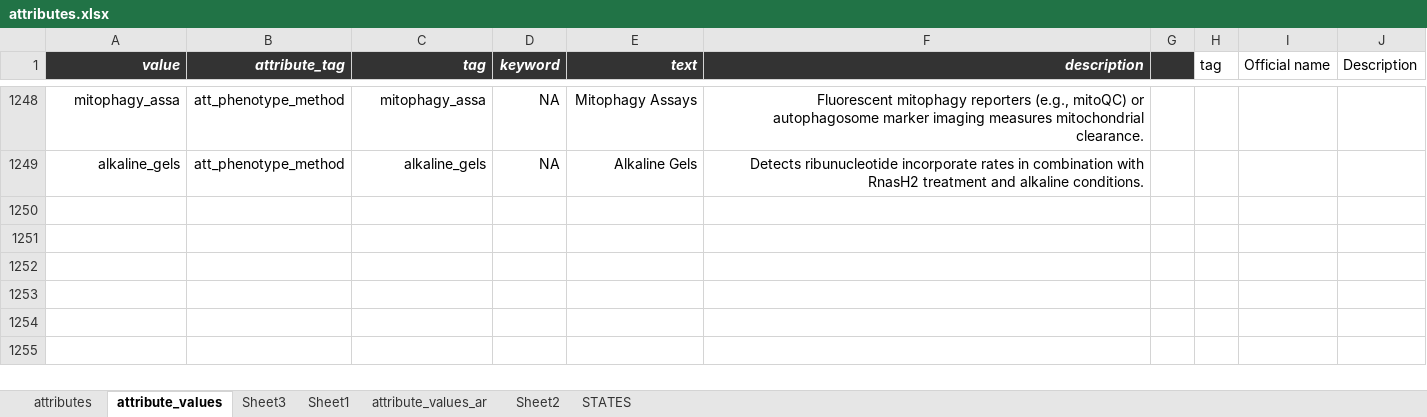
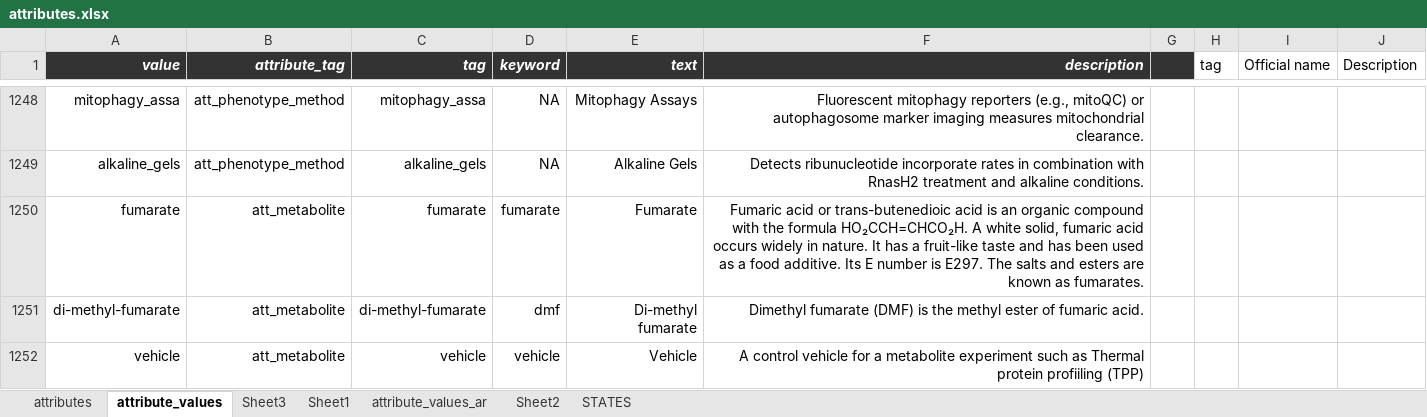
Before and after one commit to hnolCol/mitocube-backend, an Excel workbook: resources/attributes/attributes.xlsx, sheet attribute_values, drawn as a sheet; only a part is shown, gaps mark what is left out; values as stored, in another font and other column widths than the file's, no borders; conditional formats not drawn; the diff names each change by its address in the sheet, - before the commit and + after, or states it on an @@ line.

```diff
--- a/resources/attributes/attributes.xlsx (sheet attribute_values)
+++ b/resources/attributes/attributes.xlsx (sheet attribute_values)
+row 1250: fumarate | att_metabolite | fumarate | fumarate | Fumarate | Fumaric acid or trans-butenedioic acid is an organic compound with the formula HO₂CCH=CHCO₂H. A white solid, fumaric acid occurs widely in nature. It has a fruit-like taste and has been used as a food additive. Its E number is E297. The salts and esters are known as fumarates.
+row 1251: di-methyl-fumarate | att_metabolite | di-methyl-fumarate | dmf | Di-methyl fumarate | Dimethyl fumarate (DMF) is the methyl ester of fumaric acid.
+row 1252: vehicle | att_metabolite | vehicle | vehicle | Vehicle | A control vehicle for a metabolite experiment such as Thermal protein profiiling (TPP)
```
Also changed, not shown: sheet attributes.
